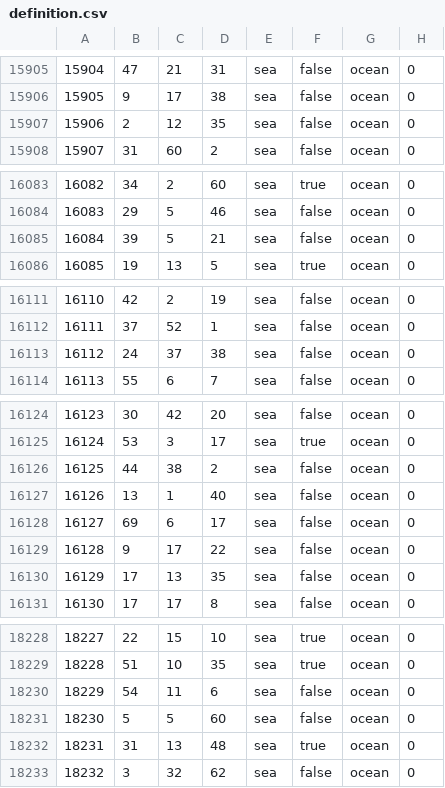
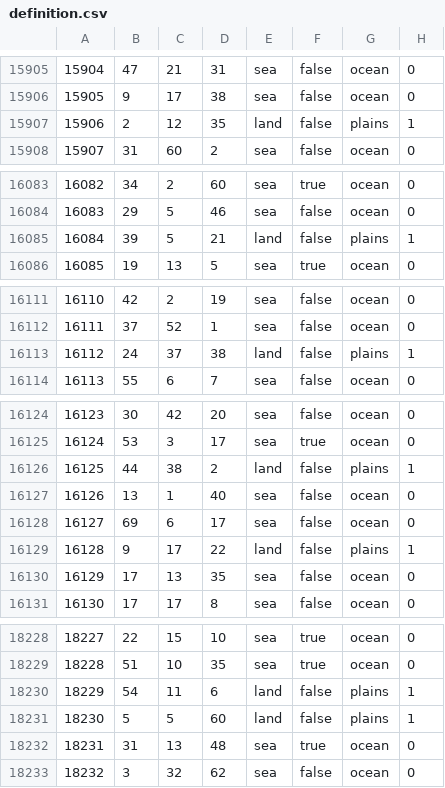
Before and after one commit to EdouardSaladier/Magna-Europa-Reloaded, a CSV file: map/definition.csv, drawn as a sheet; only a part is shown, gaps mark what is left out; the diff covers the shown part only.

```diff
--- a/map/definition.csv
+++ b/map/definition.csv
@@ -15906,3 +15906,3 @@
 15905;9;17;38;sea;false;ocean;0
-15906;2;12;35;sea;false;ocean;0
+15906;2;12;35;land;false;plains;1
 15907;31;60;2;sea;false;ocean;0
@@ -16084,3 +16084,3 @@
 16083;29;5;46;sea;false;ocean;0
-16084;39;5;21;sea;false;ocean;0
+16084;39;5;21;land;false;plains;1
 16085;19;13;5;sea;true;ocean;0
@@ -16112,3 +16112,3 @@
 16111;37;52;1;sea;false;ocean;0
-16112;24;37;38;sea;false;ocean;0
+16112;24;37;38;land;false;plains;1
 16113;55;6;7;sea;false;ocean;0
@@ -16125,6 +16125,6 @@
 16124;53;3;17;sea;true;ocean;0
-16125;44;38;2;sea;false;ocean;0
+16125;44;38;2;land;false;plains;1
 16126;13;1;40;sea;false;ocean;0
 16127;69;6;17;sea;false;ocean;0
-16128;9;17;22;sea;false;ocean;0
+16128;9;17;22;land;false;plains;1
 16129;17;13;35;sea;false;ocean;0
@@ -18229,4 +18229,4 @@
 18228;51;10;35;sea;true;ocean;0
-18229;54;11;6;sea;false;ocean;0
-18230;5;5;60;sea;false;ocean;0
+18229;54;11;6;land;false;plains;1
+18230;5;5;60;land;false;plains;1
 18231;31;13;48;sea;true;ocean;0
```
Also changed, not shown: 51 edited cells elsewhere in this file, 15 other files.
